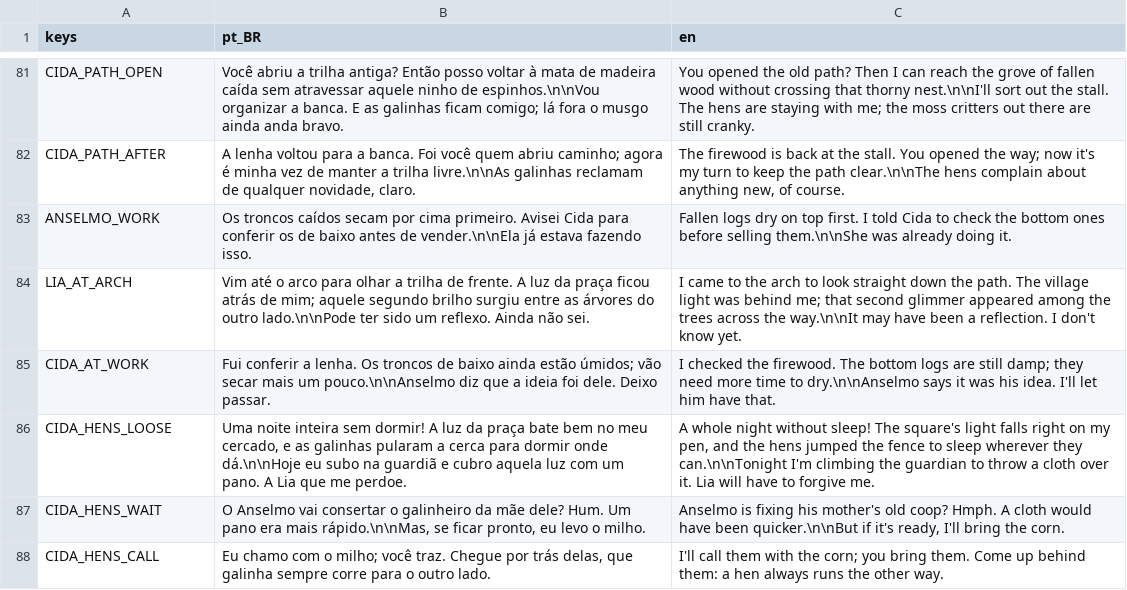
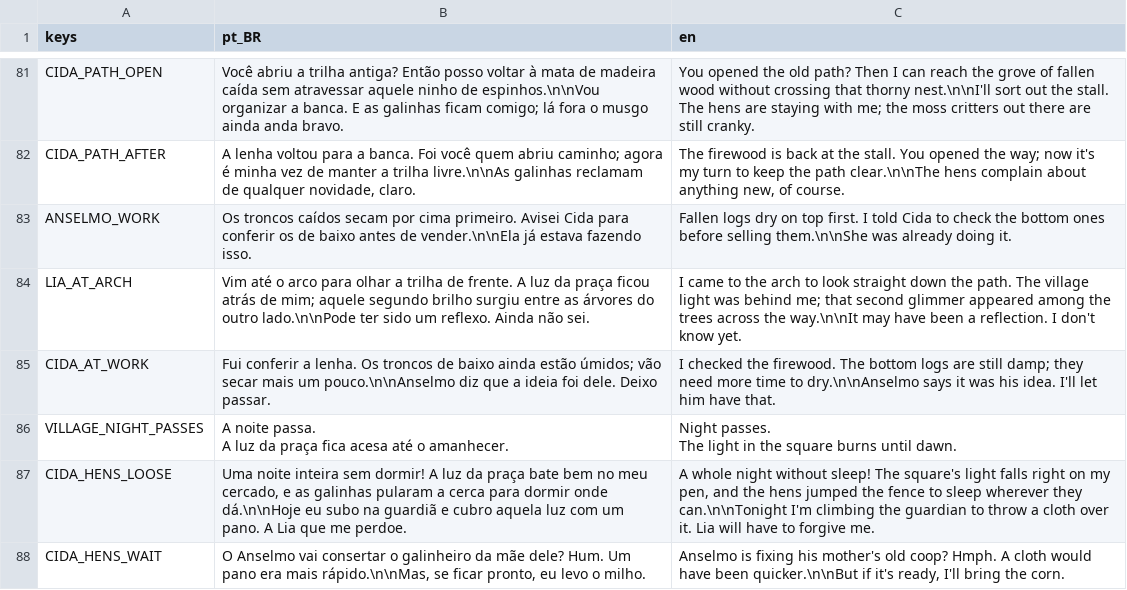
Before and after one commit to Jovinull/Ardovel, a CSV file: locale/text.csv, drawn as a sheet; only a part is shown, gaps mark what is left out; the shorter side is filled out with more unchanged rows.

Commit message:
Tell the hens' night on the way out of the village
When the night falls as the hero walks out after the ruin's heart, the black between the two areas now says so before the forest appears. Until now the night passed with no sign at all.

```diff
--- a/locale/text.csv
+++ b/locale/text.csv
@@ -85,2 +85,5 @@ LIA_AT_ARCH,"Vim até o arco para olhar a trilha de frente. A luz da praça fico
 CIDA_AT_WORK,"Fui conferir a lenha. Os troncos de baixo ainda estão úmidos; vão secar mais um pouco.\n\nAnselmo diz que a ideia foi dele. Deixo passar.","I checked the firewood. The bottom logs are still damp; they need more time to dry.\n\nAnselmo says it was his idea. I'll let him have that."
+VILLAGE_NIGHT_PASSES,"A noite passa.
+A luz da praça fica acesa até o amanhecer.","Night passes.
+The light in the square burns until dawn."
 CIDA_HENS_LOOSE,"Uma noite inteira sem dormir! A luz da praça bate bem no meu cercado, e as galinhas pularam a cerca para dormir onde dá.\n\nHoje eu subo na guardiã e cubro aquela luz com um pano. A Lia que me perdoe.","A whole night without sleep! The square's light falls right on my pen, and the hens jumped the fence to sleep wherever they can.\n\nTonight I'm climbing the guardian to throw a cloth over it. Lia will have to forgive me."
```
Also changed, not shown: 8 other files.
